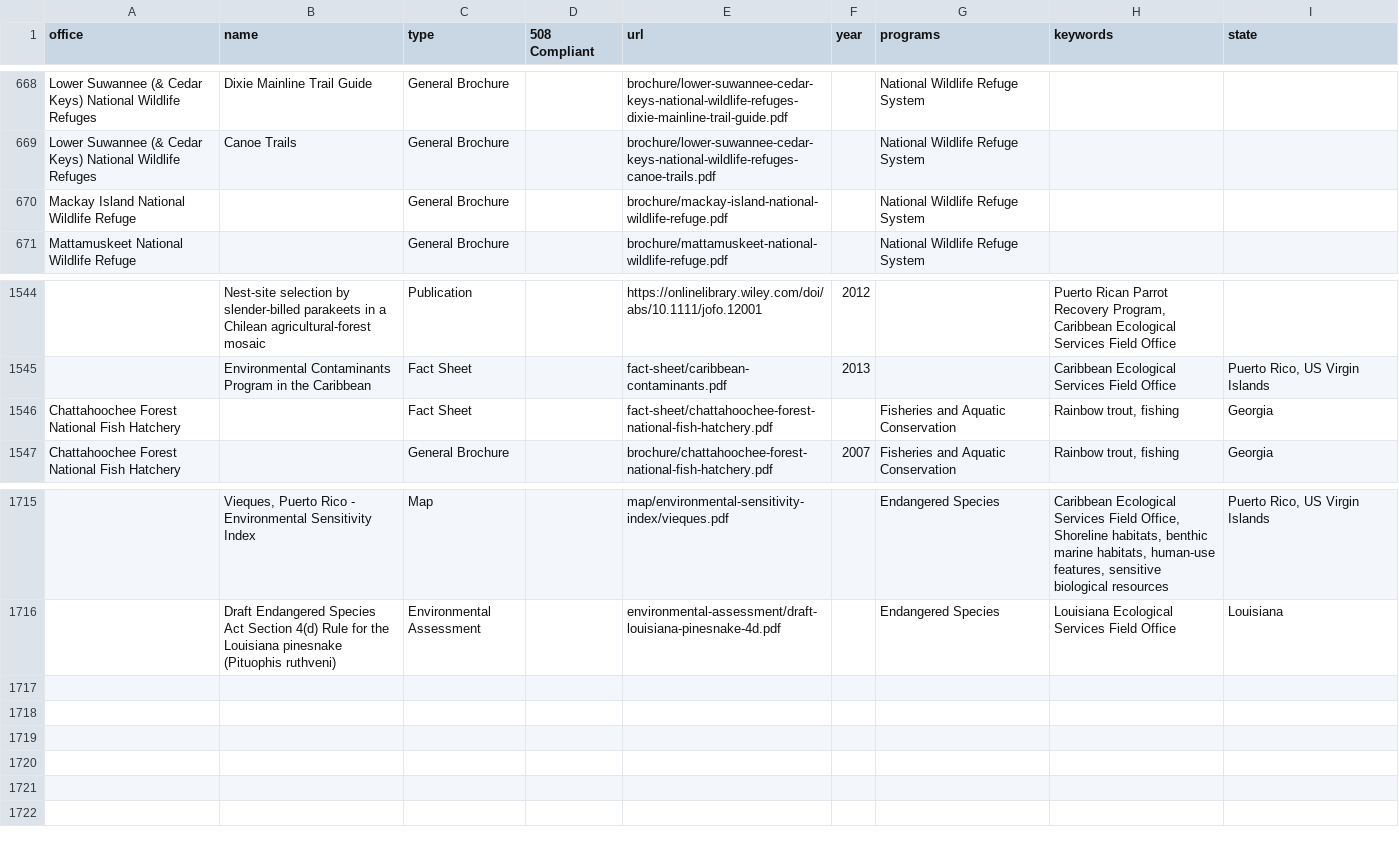
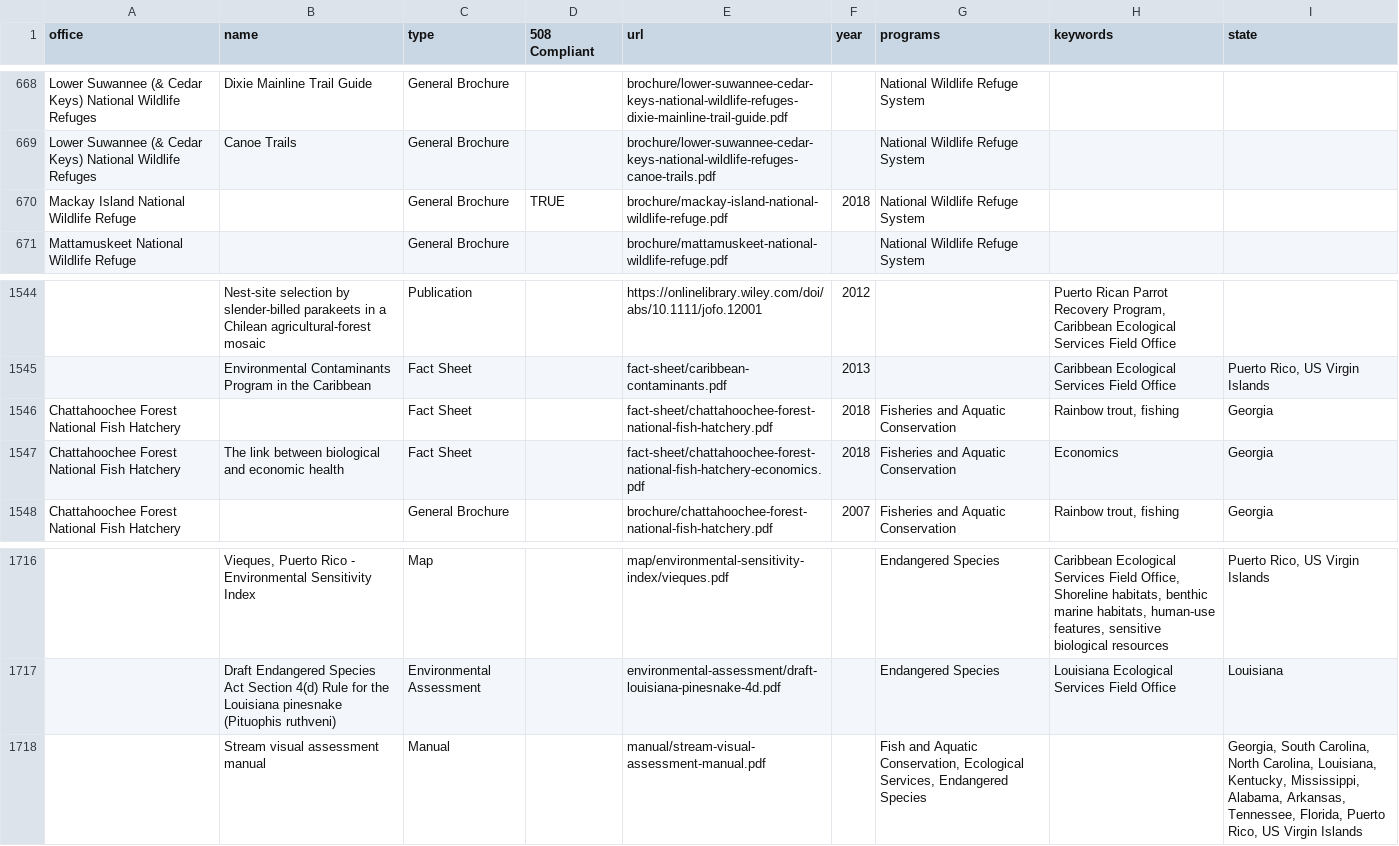
Before and after one commit to ktaylor63/southeast, a CSV file: src/data/reading-room-documents.csv, drawn as a sheet; only a part is shown, gaps mark what is left out; the diff names each change by its address in the sheet, - before the commit and + after, or states it on an @@ line.

Commit message:
Update data files

```diff
--- a/src/data/reading-room-documents.csv
+++ b/src/data/reading-room-documents.csv
-D670 (508 Compliant): (empty)
+D670 (508 Compliant): TRUE
-F670 (year): (empty)
+F670 (year): 2018
-F1546 (year): (empty)
+F1546 (year): 2018
+row 1547: Chattahoochee Forest National Fish Hatchery | The link between biological and economic health | Fact Sheet |  | fact-sheet/chattahoochee-forest-national-fish-hatchery-economics.pdf | 2018 | Fisheries and Aquatic Conservation | Economics | Georgia
+row 1718:  | Stream visual assessment manual | Manual |  | manual/stream-visual-assessment-manual.pdf |  | Fish and Aquatic Conservation, Ecological Services, Endangered Species |  | Georgia, South Carolina, North Carolina, Louisiana, Kentucky, Mississippi, Alabama, Arkansas, Tennessee, Florida, Puerto Rico, US Virgin Islands
```
Also changed, not shown: src/data/permits.csv, 1 other file.
